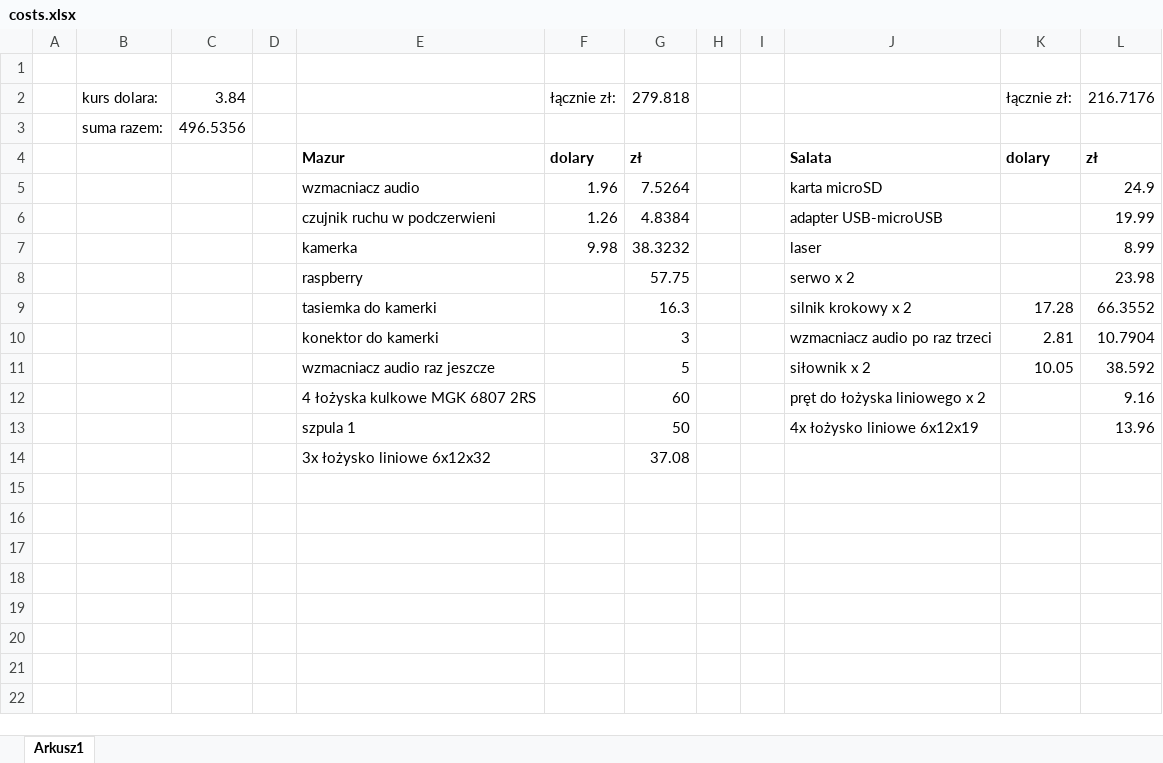
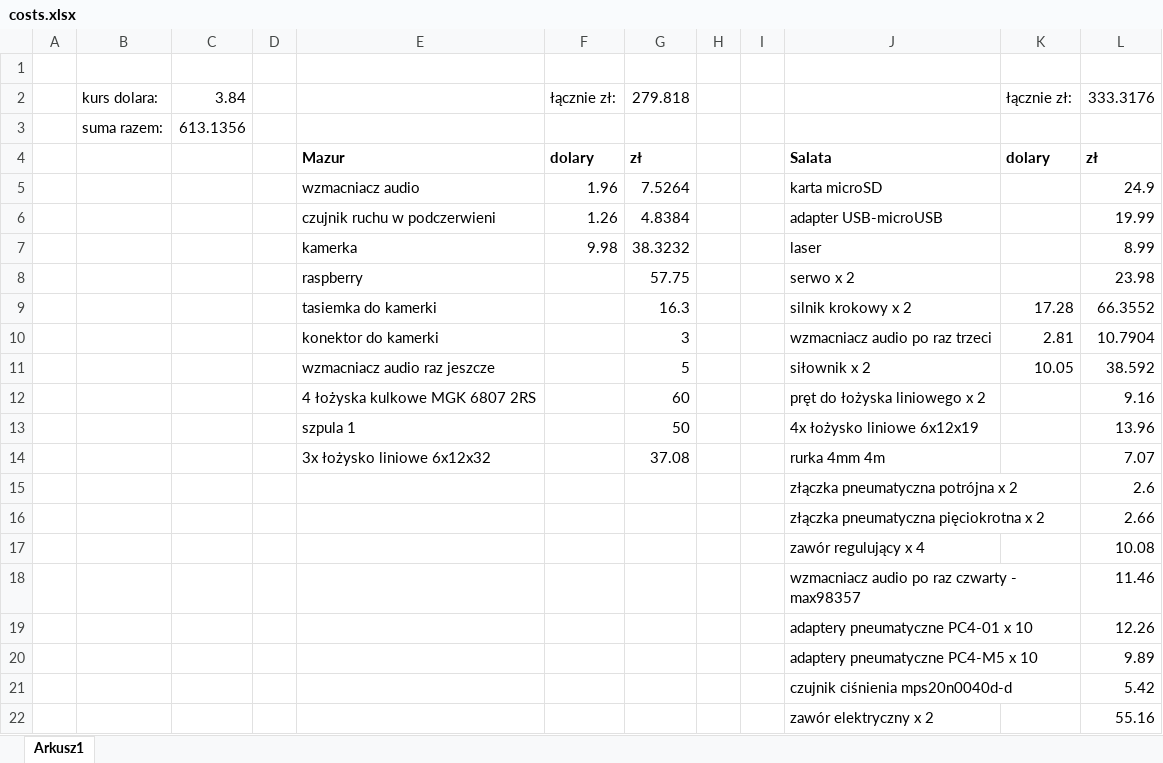
Before and after one commit to Lewak/Turret, an Excel workbook: costs.xlsx, sheet Arkusz1, drawn as a sheet; values as stored, in another font and other column widths than the file's, no borders; the diff names each change by its address in the sheet, - before the commit and + after, or states it on an @@ line.

Commit message:
pneumatic costs

```diff
--- a/costs.xlsx (sheet Arkusz1)
+++ b/costs.xlsx (sheet Arkusz1)
-L2: 216.7176
+L2: 333.3176
-C3: 496.5356
+C3: 613.1356
-J14: (empty)
+J14: rurka 4mm 4m
-L14: (empty)
+L14: 7.07
+row 15:  |  |  |  |  |  |  |  |  | złączka pneumatyczna potrójna x 2 |  | 2.6
+row 16:  |  |  |  |  |  |  |  |  | złączka pneumatyczna pięciokrotna x 2 |  | 2.66
+row 17:  |  |  |  |  |  |  |  |  | zawór regulujący x 4 |  | 10.08
+row 18:  |  |  |  |  |  |  |  |  | wzmacniacz audio po raz czwarty - max98357 |  | 11.46
+row 19:  |  |  |  |  |  |  |  |  | adaptery pneumatyczne PC4-01 x 10 |  | 12.26
+row 20:  |  |  |  |  |  |  |  |  | adaptery pneumatyczne PC4-M5 x 10 |  | 9.89
+row 21:  |  |  |  |  |  |  |  |  | czujnik ciśnienia mps20n0040d-d |  | 5.42
+row 22:  |  |  |  |  |  |  |  |  | zawór elektryczny x 2 |  | 55.16
```
